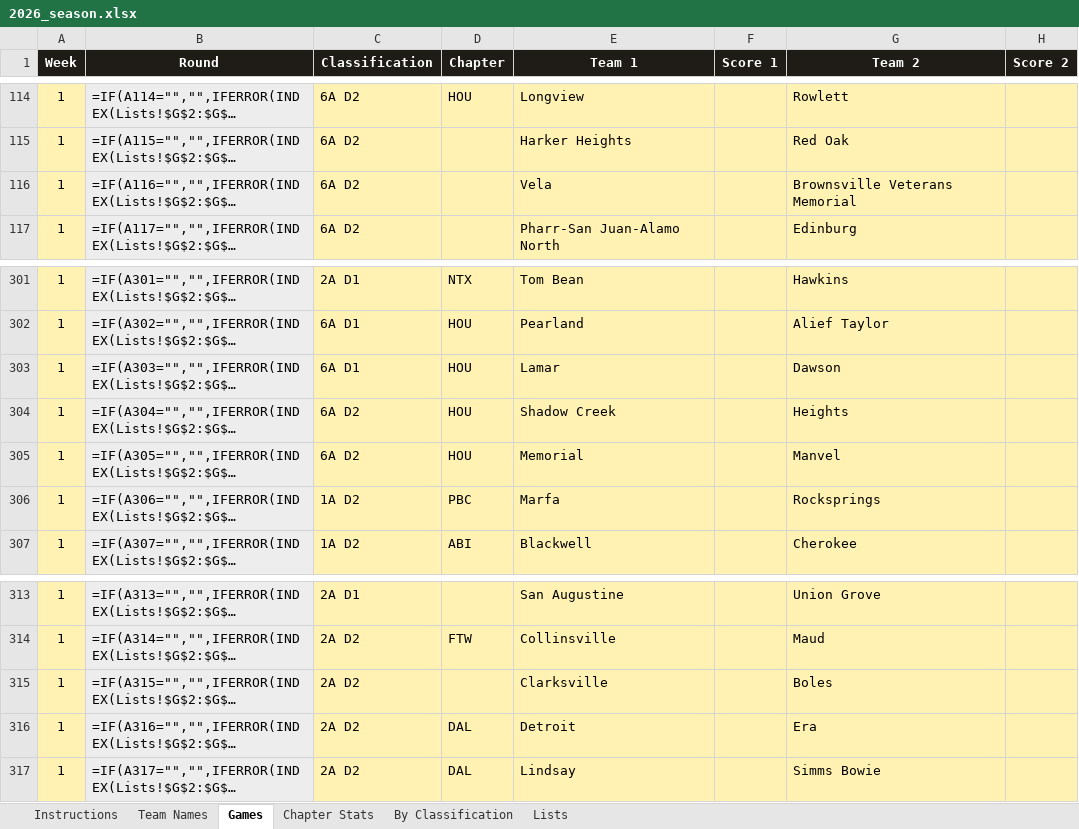
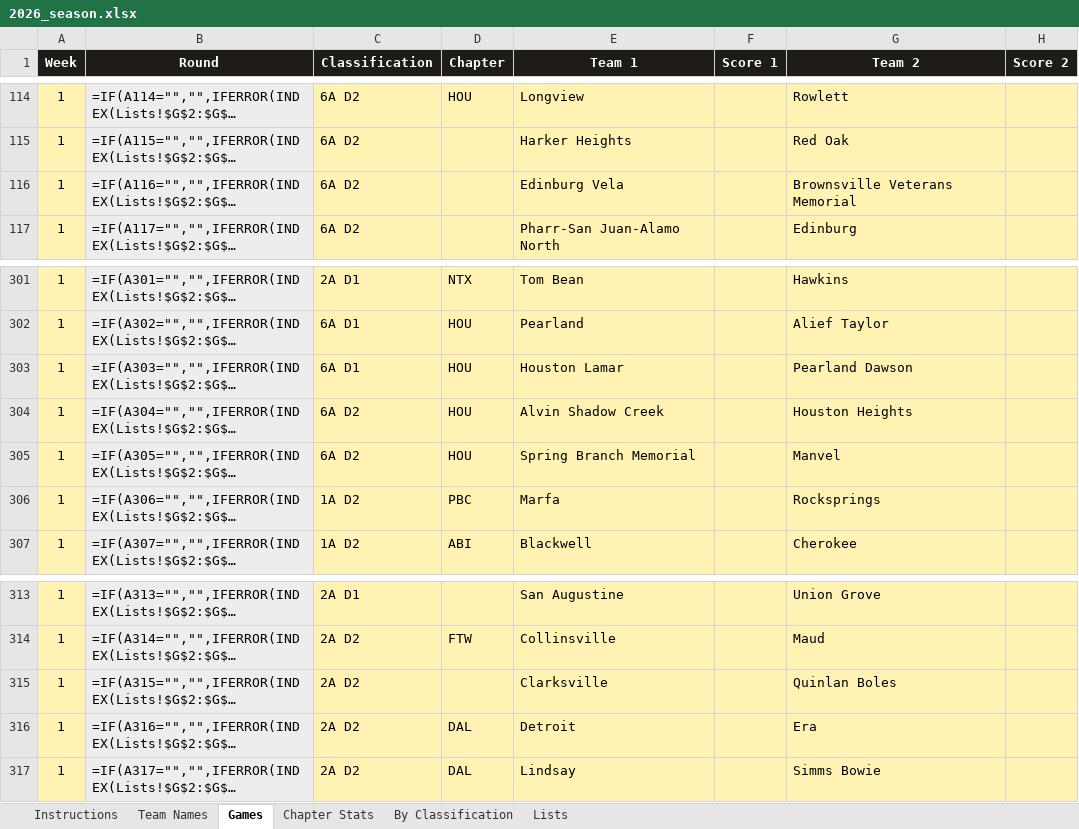
Before and after one commit to colemic2006/texasplayoffs, an Excel workbook: season/2026/2026_season.xlsx, sheet Games, drawn as a sheet; only a part is shown, gaps mark what is left out; long unchanged cells end in …; values as stored, in another font and other column widths than the file's, no borders; formulas without a stored value are shown as written; conditional formats not drawn; the diff covers the shown part only; the diff names each change by its address in the sheet, - before the commit and + after, or states it on an @@ line.

```diff
--- a/season/2026/2026_season.xlsx (sheet Games)
+++ b/season/2026/2026_season.xlsx (sheet Games)
-E116 (Team 1): Vela
+E116 (Team 1): Edinburg Vela
-E303 (Team 1): Lamar
+E303 (Team 1): Houston Lamar
-G303 (Team 2): Dawson
+G303 (Team 2): Pearland Dawson
-E304 (Team 1): Shadow Creek
+E304 (Team 1): Alvin Shadow Creek
-G304 (Team 2): Heights
+G304 (Team 2): Houston Heights
-E305 (Team 1): Memorial
+E305 (Team 1): Spring Branch Memorial
-G315 (Team 2): Boles
+G315 (Team 2): Quinlan Boles
```
Also changed, not shown: 16 edited cells elsewhere in this sheet, sheet Team Names, hidden cells, 3 other files.
